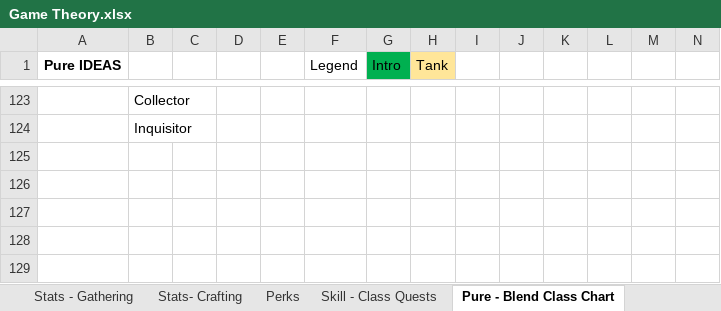
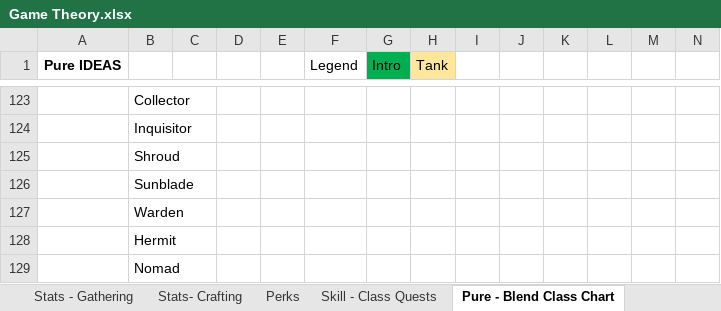
Before and after one commit to TwiceBorn2012/Public-Projects, an Excel workbook: Game Theory.xlsx, sheet Pure - Blend Class Chart, drawn as a sheet; only a part is shown, gaps mark what is left out; values as stored, in another font and other column widths than the file's, no borders; rows hold the shown columns only; the diff names each change by its address in the sheet, - before the commit and + after, or states it on an @@ line.

```diff
--- a/Game Theory.xlsx (sheet Pure - Blend Class Chart)
+++ b/Game Theory.xlsx (sheet Pure - Blend Class Chart)
+row 125:  | Shroud
+row 126:  | Sunblade
+row 127:  | Warden
+row 128:  | Hermit
+row 129:  | Nomad
```
Also changed, not shown: sheet Class Packs.
